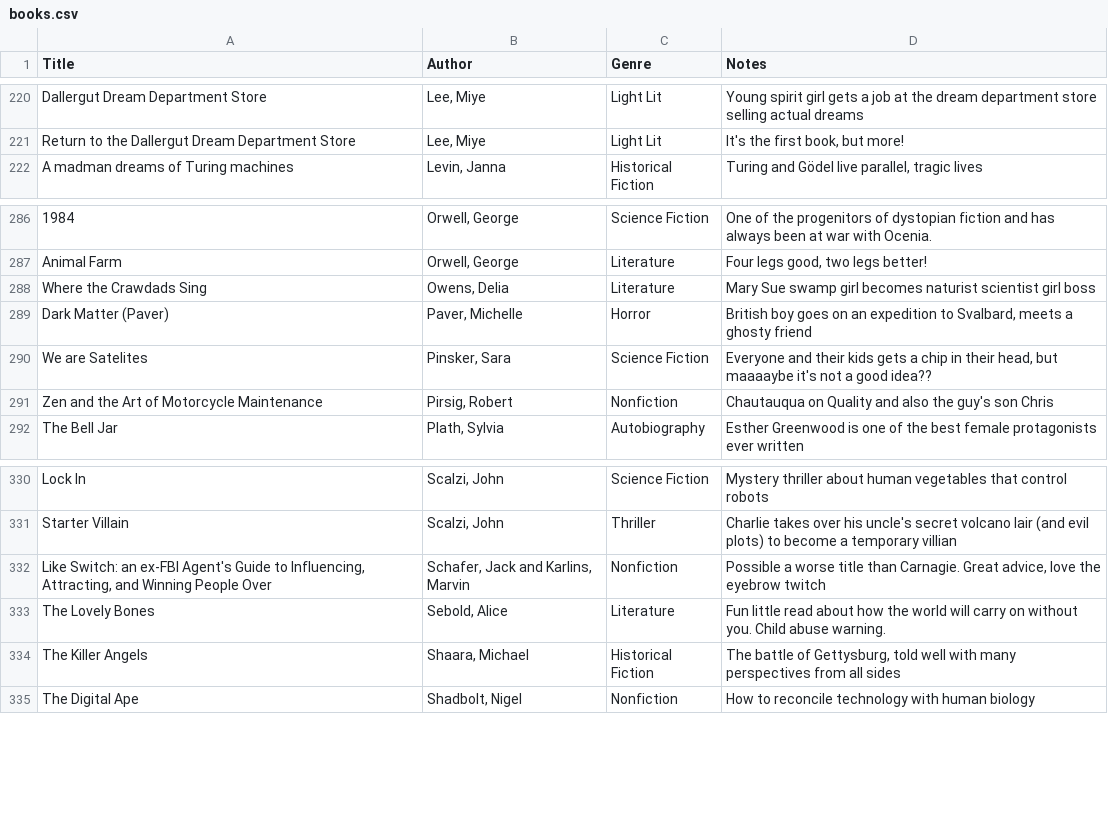
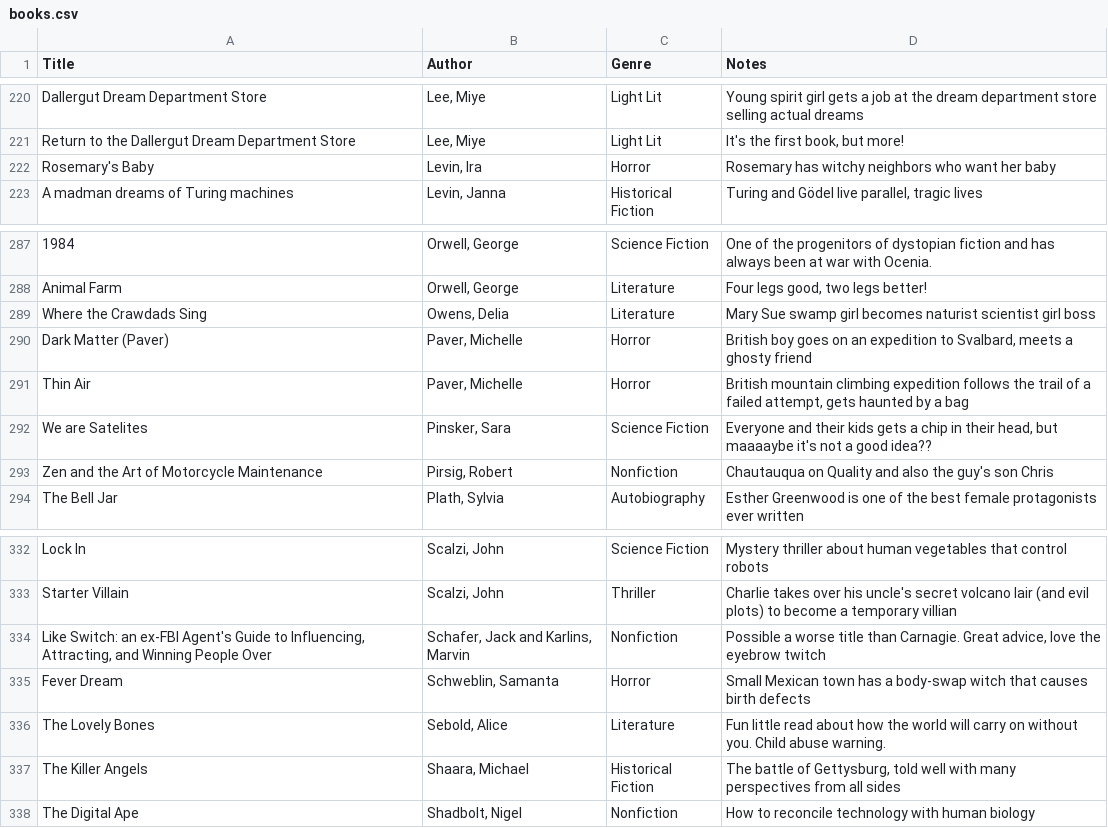
Before and after one commit to gordyclark/gordyclark.com, a CSV file: content/data/books.csv, drawn as a sheet; only a part is shown, gaps mark what is left out.

```diff
--- a/content/data/books.csv
+++ b/content/data/books.csv
@@ -221,2 +221,3 @@ Dallergut Dream Department Store,"Lee, Miye",Light Lit,Young spirit girl gets a
 Return to the Dallergut Dream Department Store,"Lee, Miye",Light Lit,"It's the first book, but more!"
+Rosemary's Baby,"Levin, Ira",Horror,Rosemary has witchy neighbors who want her baby
 A madman dreams of Turing machines ,"Levin, Janna",Historical Fiction,"Turing and Gödel live parallel, tragic lives"
@@ -289,2 +290,3 @@ Where the Crawdads Sing,"Owens, Delia",Literature,Mary Sue swamp girl becomes na
 Dark Matter (Paver),"Paver, Michelle",Horror,"British boy goes on an expedition to Svalbard, meets a ghosty friend"
+Thin Air,"Paver, Michelle",Horror,"British mountain climbing expedition follows the trail of a failed attempt, gets haunted by a bag"
 We are Satelites,"Pinsker, Sara",Science Fiction,"Everyone and their kids gets a chip in their head, but maaaaybe it's not a good idea??"
@@ -332,2 +334,3 @@ Starter Villain,"Scalzi, John",Thriller,Charlie takes over his uncle's secret vo
 "Like Switch: an ex-FBI Agent's Guide to Influencing, Attracting, and Winning People Over","Schafer, Jack and Karlins, Marvin",Nonfiction,"Possible a worse title than Carnagie. Great advice, love the eyebrow twitch"
+Fever Dream,"Schweblin, Samanta",Horror,"Small Mexican town has a body-swap witch that causes birth defects"
 The Lovely Bones,"Sebold, Alice",Literature,Fun little read about how the world will carry on without you. Child abuse warning.
```
Also changed, not shown: 1 other file.
